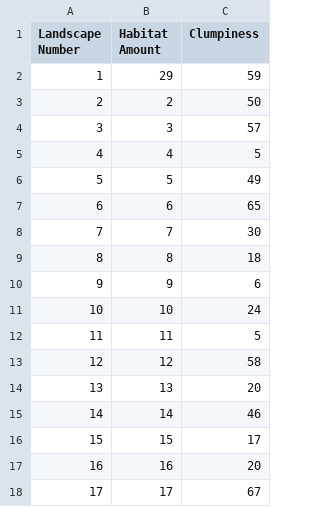
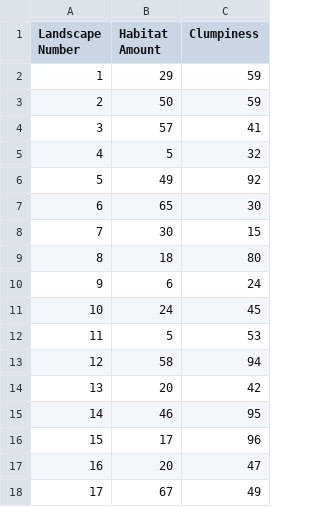
Before and after one commit to LEEClab/small_mammal_dispersal_model, a CSV file: landscapes/landscape_parameters.csv, drawn as a sheet; only a part is shown; the diff covers the shown part only.

Commit message:
Fixing landscape parameter file

```diff
--- a/landscapes/landscape_parameters.csv
+++ b/landscapes/landscape_parameters.csv
@@ -2,17 +2,17 @@ Landscape Number,Habitat Amount,Clumpiness
 1,29,59
-2,2,50
-3,3,57
-4,4,5
-5,5,49
-6,6,65
-7,7,30
-8,8,18
-9,9,6
-10,10,24
-11,11,5
-12,12,58
-13,13,20
-14,14,46
-15,15,17
-16,16,20
-17,17,67
+2,50,59
+3,57,41
+4,5,32
+5,49,92
+6,65,30
+7,30,15
+8,18,80
+9,6,24
+10,24,45
+11,5,53
+12,58,94
+13,20,42
+14,46,95
+15,17,96
+16,20,47
+17,67,49
```
Also changed, not shown: 165 edited cells elsewhere in this file.
